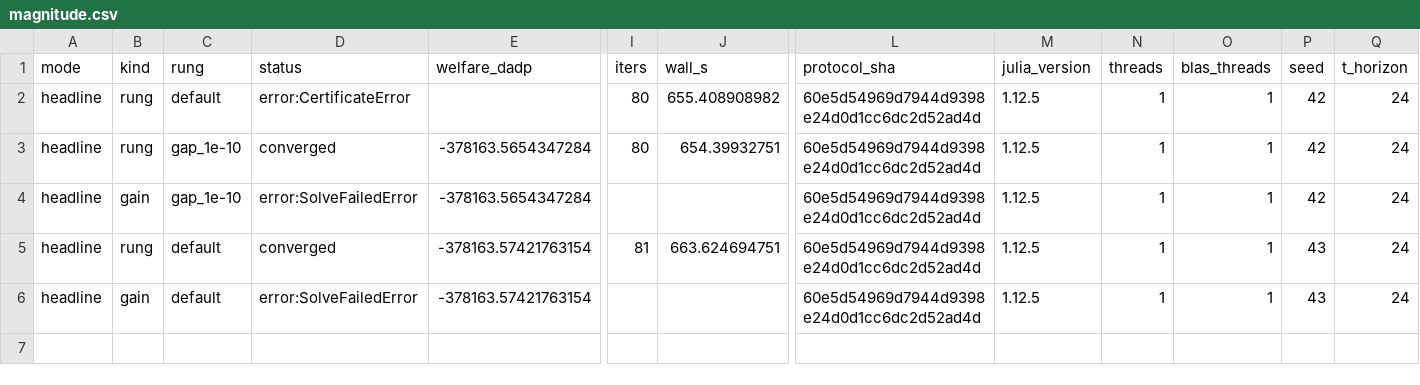
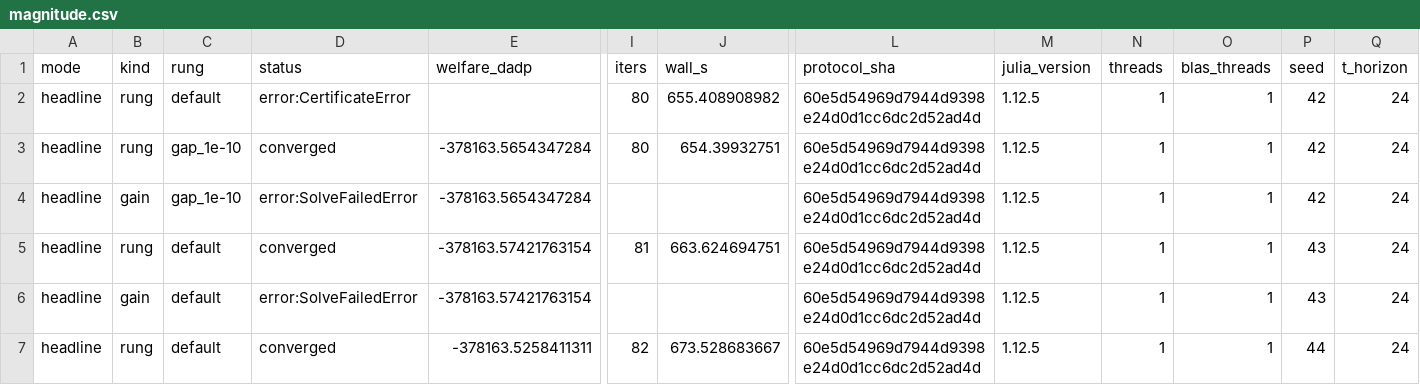
Before and after one commit to Bittencourt/TSO-DSO, a CSV file: results/thesis_case_a_magnitude/magnitude.csv, drawn as a sheet; only a part is shown, gaps mark what is left out; rows hold the shown columns only; the diff covers the shown part only; the diff names each change by its address in the sheet, - before the commit and + after, or states it on an @@ line.

Commit message:
feat(42-05): headline seed 44 — certified at DEFAULT rung (iters=82, W_DADP=-378163.5258), FIT leg refused at attempt AND pinned retry (error:SolveFailedError) — honest terminal rows, no gain pair

```diff
--- a/results/thesis_case_a_magnitude/magnitude.csv
+++ b/results/thesis_case_a_magnitude/magnitude.csv
+row 7: headline | rung | default | converged | -378163.5258411311 | 82 | 673.528683667 | 60e5d54969d7944d9398e24d0d1cc6dc2d52ad4d | 1.12.5 | 1 | 1 | 44 | 24
```
Also changed, not shown: 1 added row elsewhere in this file.
